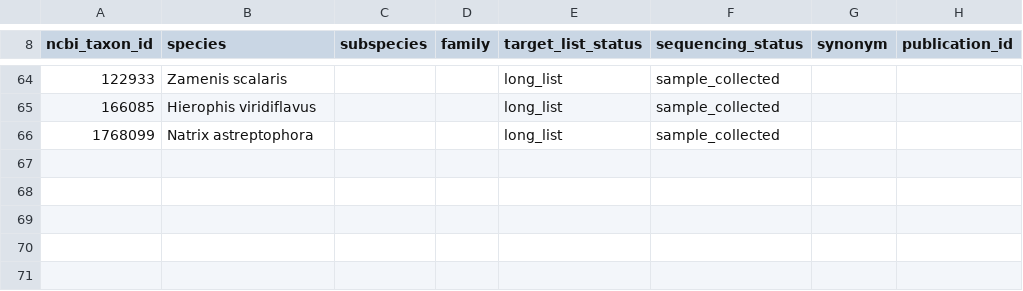
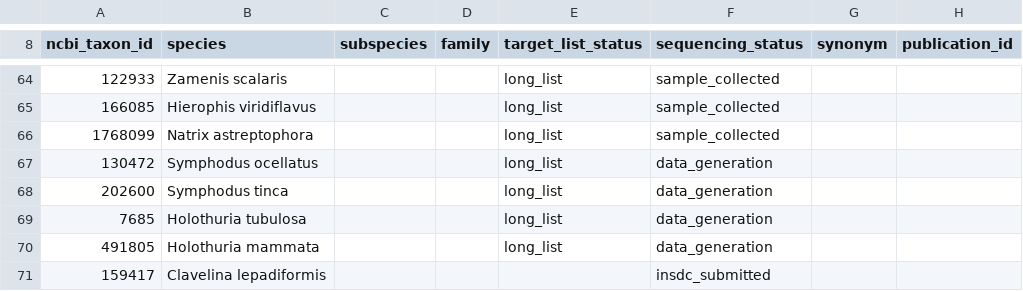
Before and after one commit to CatalanBioGenomeProject/goat_report, a TSV file: goat_report.tsv, drawn as a sheet; only a part is shown, gaps mark what is left out.

```diff
--- a/goat_report.tsv
+++ b/goat_report.tsv
@@ -66 +66,6 @@ ncbi_taxon_id	species	subspecies	family	target_list_status	sequencing_status	syn
 1768099	Natrix astreptophora			long_list	sample_collected		
+130472	Symphodus ocellatus			long_list	data_generation		
+202600	Symphodus tinca			long_list	data_generation		
+7685	Holothuria tubulosa			long_list	data_generation		
+491805	Holothuria mammata			long_list	data_generation		
+159417	Clavelina lepadiformis				insdc_submitted		
```
